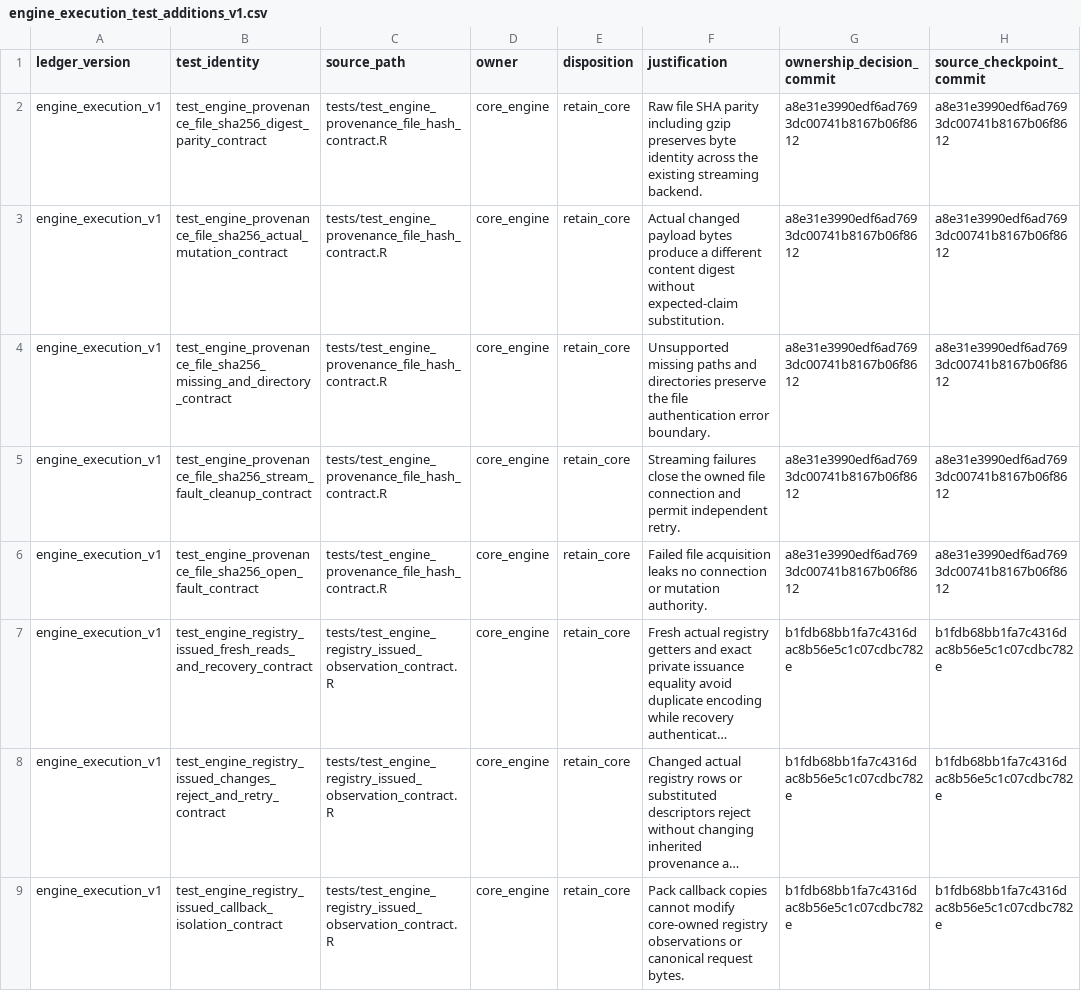
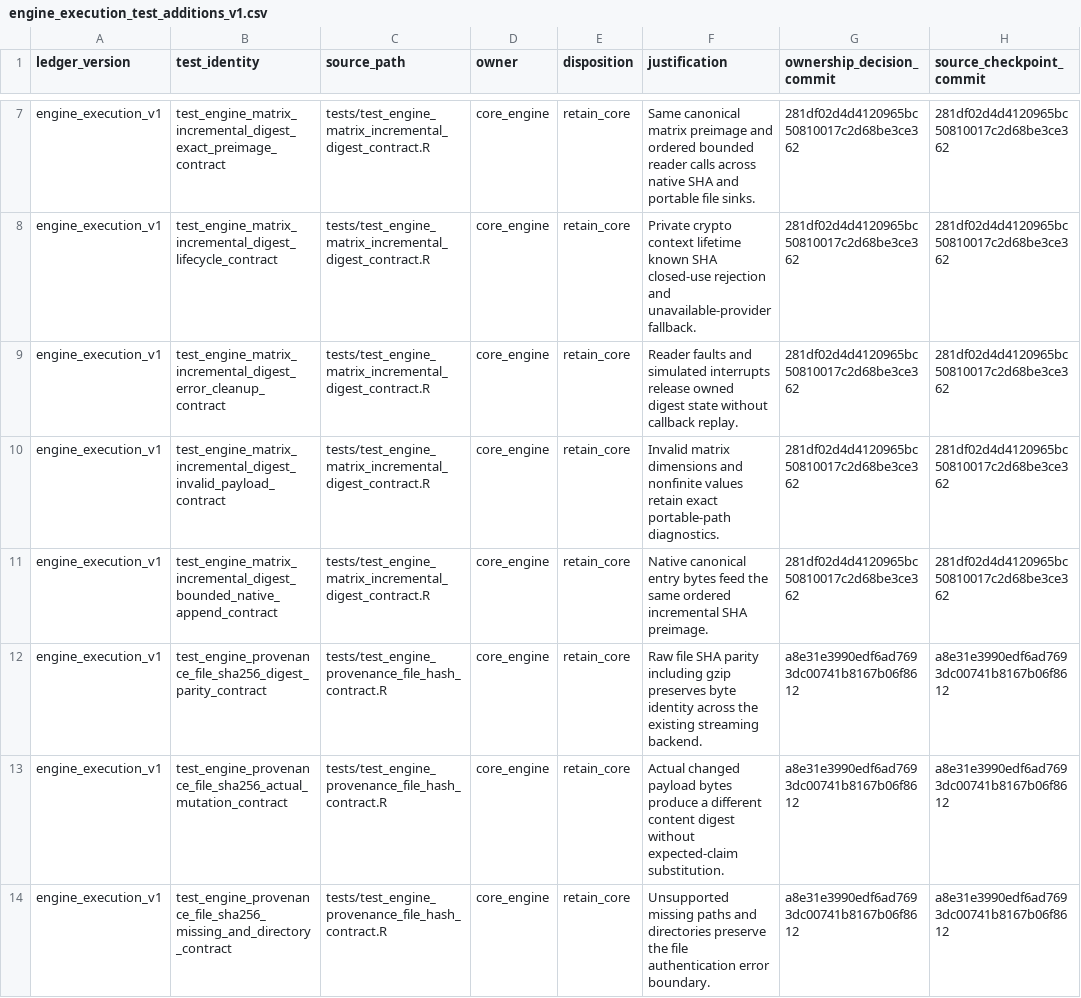
Before and after one commit to Tingvall/scworkbench, a CSV file: inst/phase8/engine_execution_test_additions_v1.csv, drawn as a sheet; only a part is shown, gaps mark what is left out; the shorter side is filled out with more unchanged rows; long unchanged cells end in …; the diff covers the shown part only.

Commit message:
Record qualified same-byte matrix and local table identity components

```diff
--- a/inst/phase8/engine_execution_test_additions_v1.csv
+++ b/inst/phase8/engine_execution_test_additions_v1.csv
@@ -2 +7,6 @@ ledger_version,test_identity,source_path,owner,disposition,justification,ownersh
+"engine_execution_v1","test_engine_matrix_incremental_digest_exact_preimage_contract","tests/test_engine_matrix_incremental_digest_contract.R","core_engine","retain_core","Same canonical matrix preimage and ordered bounded reader calls across native SHA and portable file sinks.","281df02d4d4120965bc50810017c2d68be3ce362","281df02d4d4120965bc50810017c2d68be3ce362"
+"engine_execution_v1","test_engine_matrix_incremental_digest_lifecycle_contract","tests/test_engine_matrix_incremental_digest_contract.R","core_engine","retain_core","Private crypto context lifetime known SHA closed-use rejection and unavailable-provider fallback.","281df02d4d4120965bc50810017c2d68be3ce362","281df02d4d4120965bc50810017c2d68be3ce362"
+"engine_execution_v1","test_engine_matrix_incremental_digest_error_cleanup_contract","tests/test_engine_matrix_incremental_digest_contract.R","core_engine","retain_core","Reader faults and simulated interrupts release owned digest state without callback replay.","281df02d4d4120965bc50810017c2d68be3ce362","281df02d4d4120965bc50810017c2d68be3ce362"
+"engine_execution_v1","test_engine_matrix_incremental_digest_invalid_payload_contract","tests/test_engine_matrix_incremental_digest_contract.R","core_engine","retain_core","Invalid matrix dimensions and nonfinite values retain exact portable-path diagnostics.","281df02d4d4120965bc50810017c2d68be3ce362","281df02d4d4120965bc50810017c2d68be3ce362"
+"engine_execution_v1","test_engine_matrix_incremental_digest_bounded_native_append_contract","tests/test_engine_matrix_incremental_digest_contract.R","core_engine","retain_core","Native canonical entry bytes feed the same ordered incremental SHA preimage.","281df02d4d4120965bc50810017c2d68be3ce362","281df02d4d4120965bc50810017c2d68be3ce362"
 "engine_execution_v1","test_engine_provenance_file_sha256_digest_parity_contract","tests/test_engine_provenance_file_hash_contract.R","core_engine","retain_core","Raw file SHA parity including gzip preserves byte identity across the existing streaming backend.","a8e31e3990edf6ad7693dc00741b8167b06f8612","a8e31e3990edf6ad7693dc00741b8167b06f8612"
```
Also changed, not shown: 5 added rows elsewhere in this file, 4 other files.
